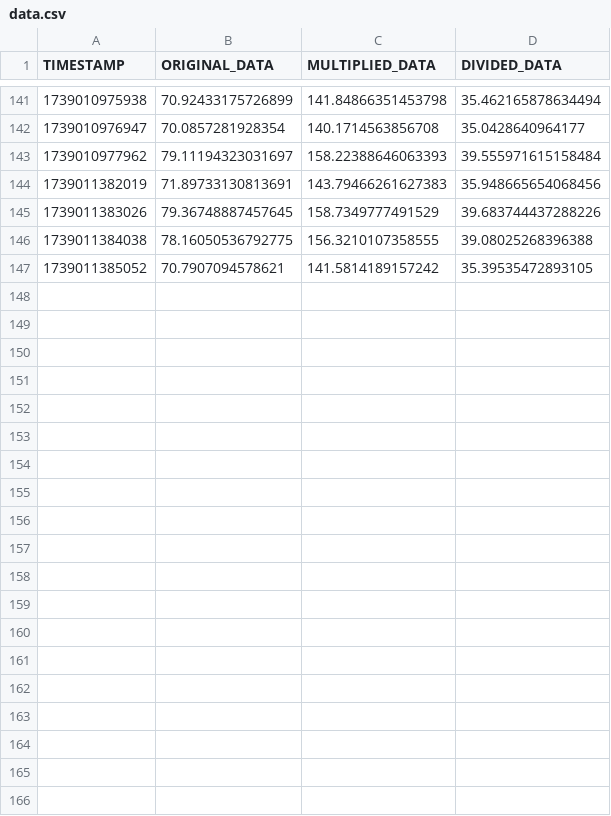
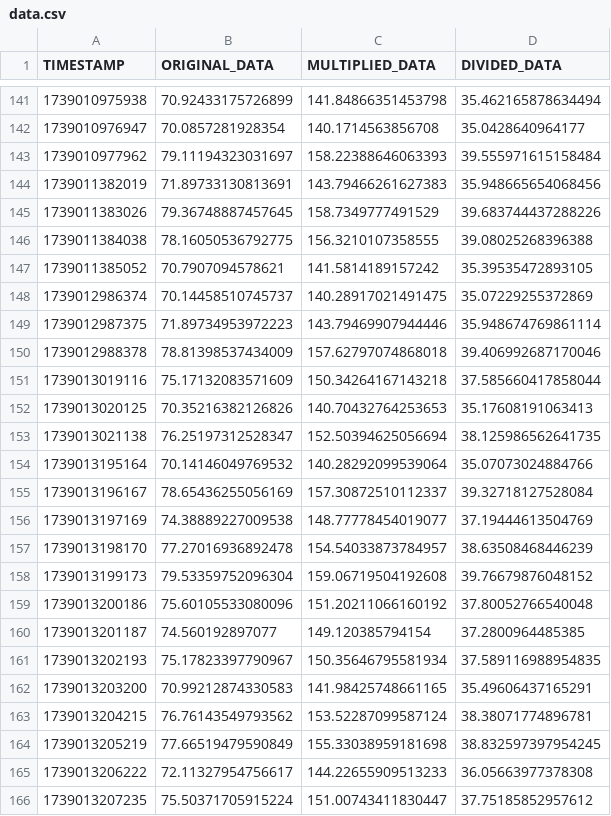
Before and after one commit to nishantmakwanaa/data-plotter-from-arduino, a CSV file: server/data/data.csv, drawn as a sheet; only a part is shown, gaps mark what is left out; the diff covers the shown part only; the diff names each change by its address in the sheet, - before the commit and + after, or states it on an @@ line.

```diff
--- a/server/data/data.csv
+++ b/server/data/data.csv
+row 148: 1739012986374 | 70.14458510745737 | 140.28917021491475 | 35.07229255372869
+row 149: 1739012987375 | 71.89734953972223 | 143.79469907944446 | 35.948674769861114
+row 150: 1739012988378 | 78.81398537434009 | 157.62797074868018 | 39.406992687170046
+row 151: 1739013019116 | 75.17132083571609 | 150.34264167143218 | 37.585660417858044
+row 152: 1739013020125 | 70.35216382126826 | 140.70432764253653 | 35.17608191063413
+row 153: 1739013021138 | 76.25197312528347 | 152.50394625056694 | 38.125986562641735
+row 154: 1739013195164 | 70.14146049769532 | 140.28292099539064 | 35.07073024884766
+row 155: 1739013196167 | 78.65436255056169 | 157.30872510112337 | 39.32718127528084
+row 156: 1739013197169 | 74.38889227009538 | 148.77778454019077 | 37.19444613504769
+row 157: 1739013198170 | 77.27016936892478 | 154.54033873784957 | 38.63508468446239
+row 158: 1739013199173 | 79.53359752096304 | 159.06719504192608 | 39.76679876048152
+row 159: 1739013200186 | 75.60105533080096 | 151.20211066160192 | 37.80052766540048
+row 160: 1739013201187 | 74.560192897077 | 149.120385794154 | 37.2800964485385
+row 161: 1739013202193 | 75.17823397790967 | 150.35646795581934 | 37.589116988954835
+row 162: 1739013203200 | 70.99212874330583 | 141.98425748661165 | 35.49606437165291
+row 163: 1739013204215 | 76.76143549793562 | 153.52287099587124 | 38.38071774896781
+row 164: 1739013205219 | 77.66519479590849 | 155.33038959181698 | 38.832597397954245
+row 165: 1739013206222 | 72.11327954756617 | 144.22655909513233 | 36.05663977378308
+row 166: 1739013207235 | 75.50371705915224 | 151.00743411830447 | 37.75185852957612
```
Also changed, not shown: 29 added rows elsewhere in this file, 7 other files.
